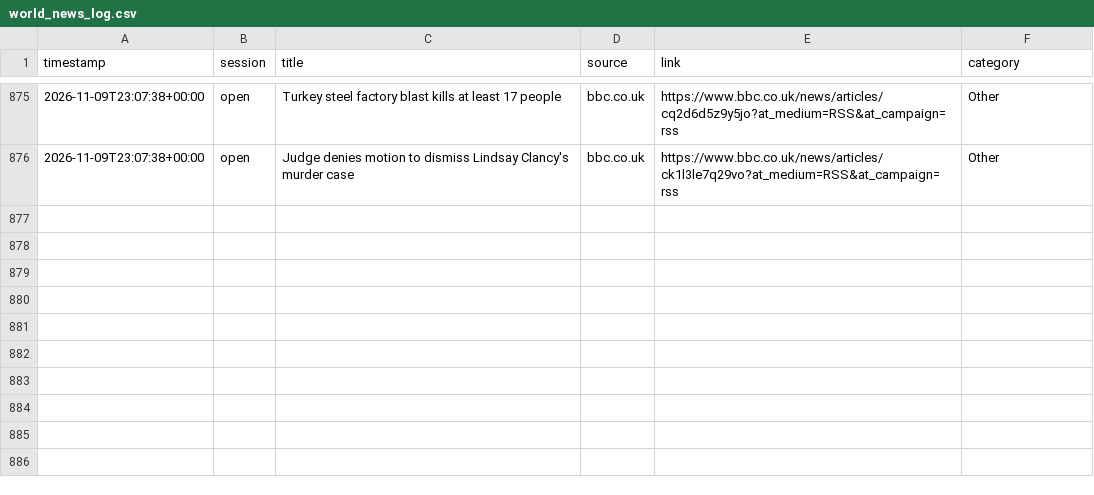
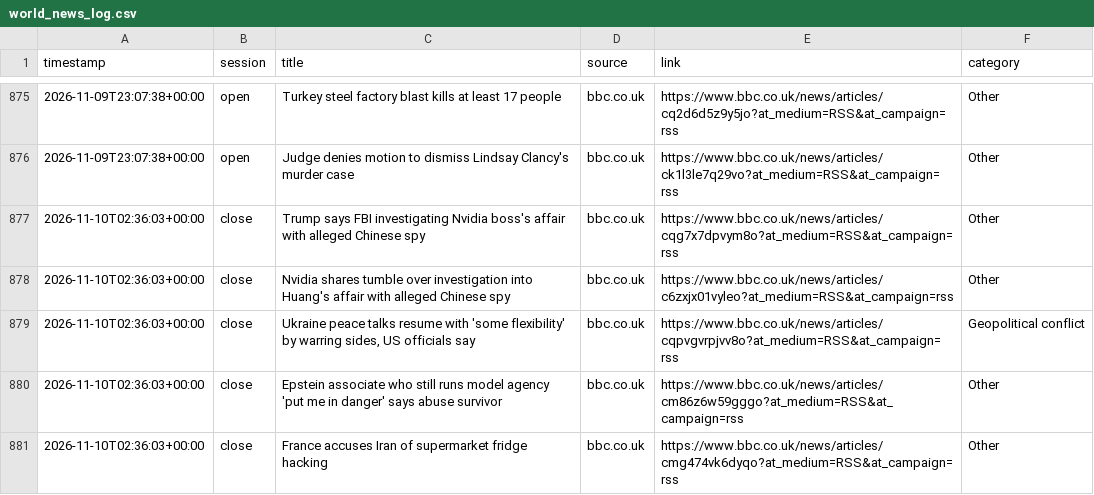
Before and after one commit to ericustayev-dot/Thecolorgreen, a CSV file: world_news_log.csv, drawn as a sheet; only a part is shown, gaps mark what is left out.

```diff
--- a/world_news_log.csv
+++ b/world_news_log.csv
@@ -876 +876,6 @@ timestamp,session,title,source,link,category
 2026-11-09T23:07:38+00:00,open,Judge denies motion to dismiss Lindsay Clancy's murder case,bbc.co.uk,https://www.bbc.co.uk/news/articles/ck1l3le7q29vo?at_medium=RSS&at_campaign=rss,Other
+2026-11-10T02:36:03+00:00,close,Trump says FBI investigating Nvidia boss's affair with alleged Chinese spy,bbc.co.uk,https://www.bbc.co.uk/news/articles/cqg7x7dpvym8o?at_medium=RSS&at_campaign=rss,Other
+2026-11-10T02:36:03+00:00,close,Nvidia shares tumble over investigation into Huang's affair with alleged Chinese spy,bbc.co.uk,https://www.bbc.co.uk/news/articles/c6zxjx01vyleo?at_medium=RSS&at_campaign=rss,Other
+2026-11-10T02:36:03+00:00,close,"Ukraine peace talks resume with 'some flexibility' by warring sides, US officials say",bbc.co.uk,https://www.bbc.co.uk/news/articles/cqpvgvrpjvv8o?at_medium=RSS&at_campaign=rss,Geopolitical conflict
+2026-11-10T02:36:03+00:00,close,Epstein associate who still runs model agency 'put me in danger' says abuse survivor,bbc.co.uk,https://www.bbc.co.uk/news/articles/cm86z6w59gggo?at_medium=RSS&at_campaign=rss,Other
+2026-11-10T02:36:03+00:00,close,France accuses Iran of supermarket fridge hacking,bbc.co.uk,https://www.bbc.co.uk/news/articles/cmg474vk6dyqo?at_medium=RSS&at_campaign=rss,Other
```
Also changed, not shown: commodities_history.csv, history.csv, 1 other file.
